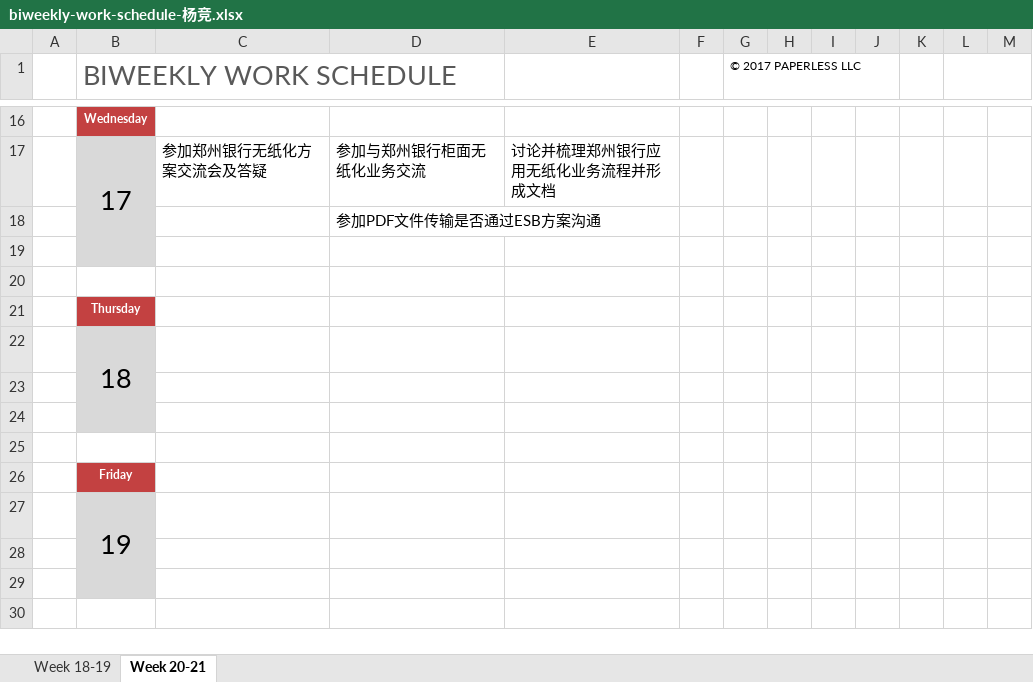
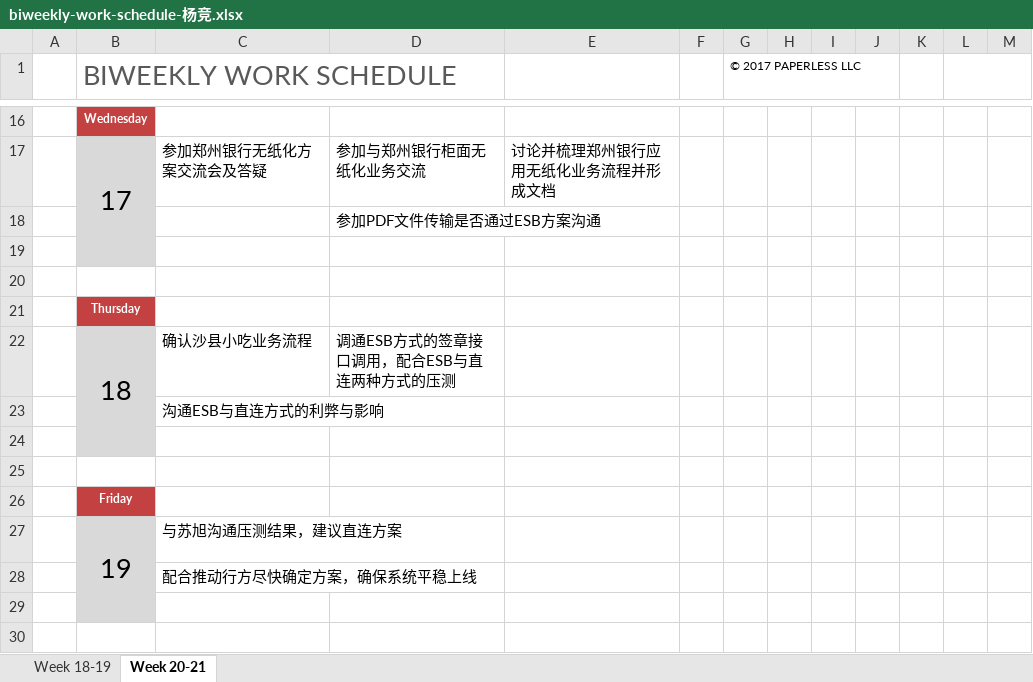
Before and after one commit to hongricfca/Project-Process-library, an Excel workbook: Weekly Schedule/biweekly-work-schedule-杨竞.xlsx, sheet Week 20-21, drawn as a sheet; only a part is shown, gaps mark what is left out; values as stored, in another font and other column widths than the file's, no borders; removed rows and columns are numbered as before the commit, all else as after; the diff names each change by its address in the sheet, - before the commit and + after, or states it on an @@ line.

Commit message:
提交周报519

```diff
--- a/Weekly Schedule/biweekly-work-schedule-杨竞.xlsx (sheet Week 20-21)
+++ b/Weekly Schedule/biweekly-work-schedule-杨竞.xlsx (sheet Week 20-21)
-row 22:  | 18
-row 22: (empty)
+row 22:  | 18 | 确认沙县小吃业务流程 | 调通ESB方式的签章接口调用，配合ESB与直连两种方式的压测
+B22:B24 merged
+row 23:  |  | 沟通ESB与直连方式的利弊与影响
-C27: (empty)
+C27: 与苏旭沟通压测结果，建议直连方案
-C28: (empty)
+C28: 配合推动行方尽快确定方案，确保系统平稳上线
```
